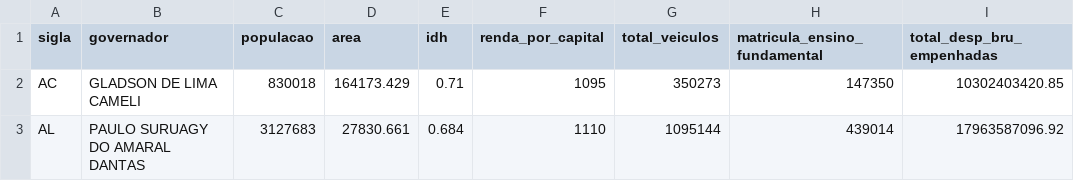
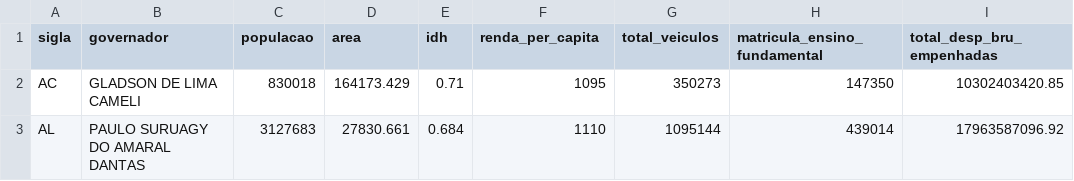
Before and after one commit to Ladiane-PS/Projeto_Final_Reprograma, a CSV file: ibge_estados.csv, drawn as a sheet; only a part is shown; the diff names each change by its address in the sheet, - before the commit and + after, or states it on an @@ line.

```diff
--- a/ibge_estados.csv
+++ b/ibge_estados.csv
-F1: renda_por_capital
+F1: renda_per_capita
```
Also changed, not shown: 1 other file.
